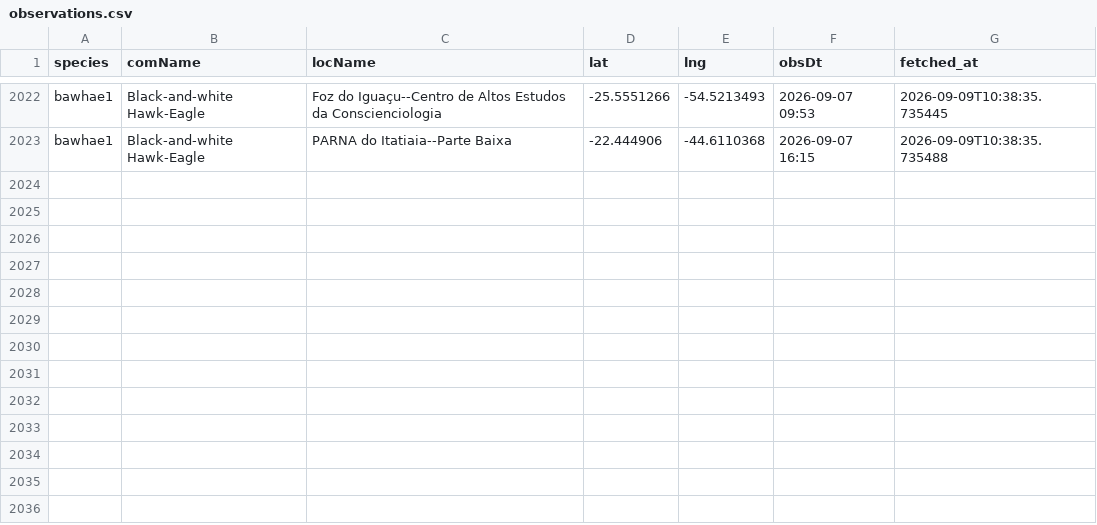
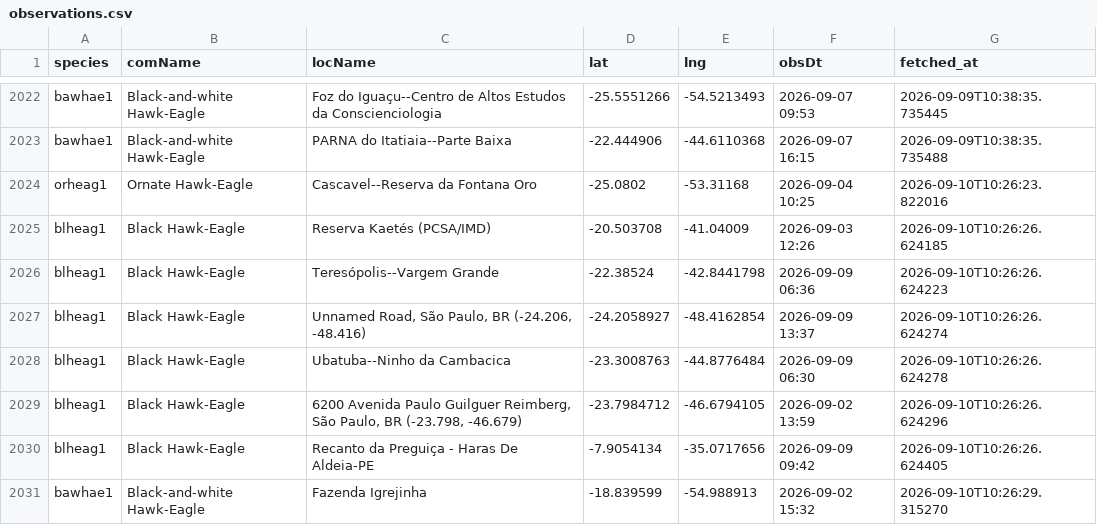
Before and after one commit to LucasEmerickTorrezani/ebird-aguias-de-penacho-dashboard, a CSV file: data/observations.csv, drawn as a sheet; only a part is shown, gaps mark what is left out; the diff names each change by its address in the sheet, - before the commit and + after, or states it on an @@ line.

```diff
--- a/data/observations.csv
+++ b/data/observations.csv
+row 2024: orheag1 | Ornate Hawk-Eagle | Cascavel--Reserva da Fontana Oro | -25.0802 | -53.31168 | 2026-09-04 10:25 | 2026-09-10T10:26:23.822016
+row 2025: blheag1 | Black Hawk-Eagle | Reserva Kaetés (PCSA/IMD) | -20.503708 | -41.04009 | 2026-09-03 12:26 | 2026-09-10T10:26:26.624185
+row 2026: blheag1 | Black Hawk-Eagle | Teresópolis--Vargem Grande | -22.38524 | -42.8441798 | 2026-09-09 06:36 | 2026-09-10T10:26:26.624223
+row 2027: blheag1 | Black Hawk-Eagle | Unnamed Road, São Paulo, BR (-24.206, -48.416) | -24.2058927 | -48.4162854 | 2026-09-09 13:37 | 2026-09-10T10:26:26.624274
+row 2028: blheag1 | Black Hawk-Eagle | Ubatuba--Ninho da Cambacica | -23.3008763 | -44.8776484 | 2026-09-09 06:30 | 2026-09-10T10:26:26.624278
+row 2029: blheag1 | Black Hawk-Eagle | 6200 Avenida Paulo Guilguer Reimberg, São Paulo, BR (-23.798, -46.679) | -23.7984712 | -46.6794105 | 2026-09-02 13:59 | 2026-09-10T10:26:26.624296
+row 2030: blheag1 | Black Hawk-Eagle | Recanto da Preguiça - Haras De Aldeia-PE | -7.9054134 | -35.0717656 | 2026-09-09 09:42 | 2026-09-10T10:26:26.624405
+row 2031: bawhae1 | Black-and-white Hawk-Eagle | Fazenda Igrejinha | -18.839599 | -54.988913 | 2026-09-02 15:32 | 2026-09-10T10:26:29.315270
```
Also changed, not shown: 1 other file.
